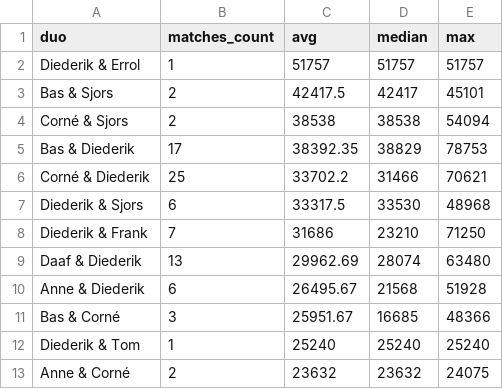
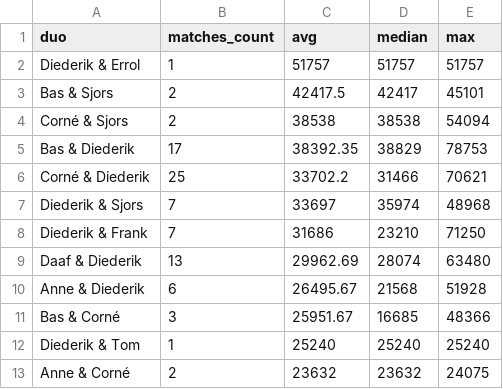
Before and after one commit to diedzes/ajax-radio-dashboard, a CSV file: dashboard/public/output/commentator_duos.csv, drawn as a sheet.

```diff
--- a/dashboard/public/output/commentator_duos.csv
+++ b/dashboard/public/output/commentator_duos.csv
@@ -6,3 +6,3 @@ Bas & Diederik,17,38392.35,38829,78753
 Corné & Diederik,25,33702.2,31466,70621
-Diederik & Sjors,6,33317.5,33530,48968
+Diederik & Sjors,7,33697,35974,48968
 Diederik & Frank,7,31686,23210,71250
```
Also changed, not shown: dashboard/public/output/commentators_full_credit.csv, dashboard/public/output/commentators_split_credit.csv, 26 other files.
